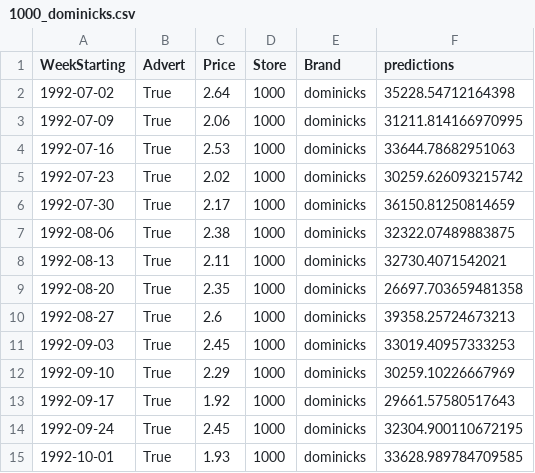
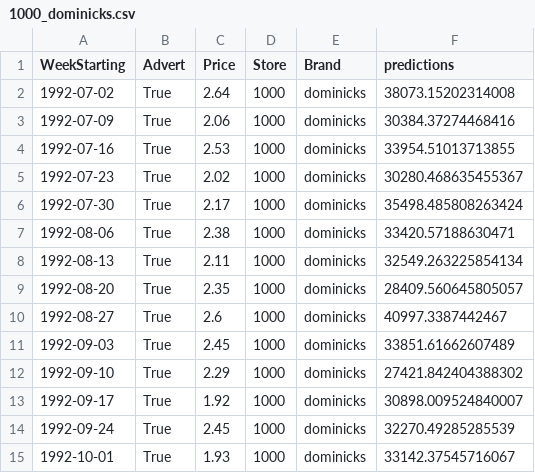
Before and after one commit to Azure/solution-accelerator-aml-many-models-v2, a CSV file: data/oj_sim_sales/outputs/named-outputs/pipeline_output/1000_dominicks.csv, drawn as a sheet.

```diff
--- a/data/oj_sim_sales/outputs/named-outputs/pipeline_output/1000_dominicks.csv
+++ b/data/oj_sim_sales/outputs/named-outputs/pipeline_output/1000_dominicks.csv
@@ -1,15 +1,15 @@
 WeekStarting,Advert,Price,Store,Brand,predictions
-1992-07-02,True,2.64,1000,dominicks,35228.54712164398
-1992-07-09,True,2.06,1000,dominicks,31211.814166970995
-1992-07-16,True,2.53,1000,dominicks,33644.78682951063
-1992-07-23,True,2.02,1000,dominicks,30259.626093215742
-1992-07-30,True,2.17,1000,dominicks,36150.81250814659
-1992-08-06,True,2.38,1000,dominicks,32322.07489883875
-1992-08-13,True,2.11,1000,dominicks,32730.4071542021
-1992-08-20,True,2.35,1000,dominicks,26697.703659481358
-1992-08-27,True,2.6,1000,dominicks,39358.25724673213
-1992-09-03,True,2.45,1000,dominicks,33019.40957333253
-1992-09-10,True,2.29,1000,dominicks,30259.10226667969
-1992-09-17,True,1.92,1000,dominicks,29661.57580517643
-1992-09-24,True,2.45,1000,dominicks,32304.900110672195
-1992-10-01,True,1.93,1000,dominicks,33628.989784709585
+1992-07-02,True,2.64,1000,dominicks,38073.15202314008
+1992-07-09,True,2.06,1000,dominicks,30384.37274468416
+1992-07-16,True,2.53,1000,dominicks,33954.51013713855
+1992-07-23,True,2.02,1000,dominicks,30280.468635455367
+1992-07-30,True,2.17,1000,dominicks,35498.485808263424
+1992-08-06,True,2.38,1000,dominicks,33420.57188630471
+1992-08-13,True,2.11,1000,dominicks,32549.263225854134
+1992-08-20,True,2.35,1000,dominicks,28409.560645805057
+1992-08-27,True,2.6,1000,dominicks,40997.3387442467
+1992-09-03,True,2.45,1000,dominicks,33851.61662607489
+1992-09-10,True,2.29,1000,dominicks,27421.842404388302
+1992-09-17,True,1.92,1000,dominicks,30898.009524840007
+1992-09-24,True,2.45,1000,dominicks,32270.49285285539
+1992-10-01,True,1.93,1000,dominicks,33142.37545716067
```
Also changed, not shown: data/oj_sim_sales/outputs/named-outputs/pipeline_output/1000_minute_maid.csv, data/oj_sim_sales/outputs/named-outputs/pipeline_output/1029_dominicks.csv, 2 other files.
